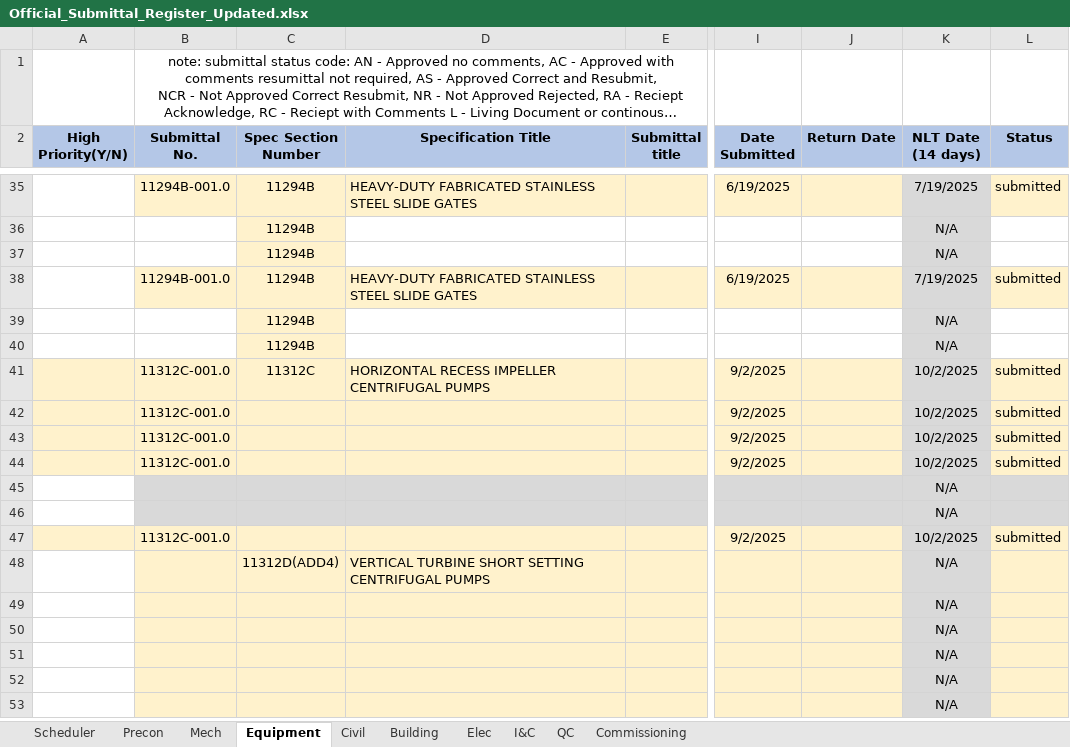
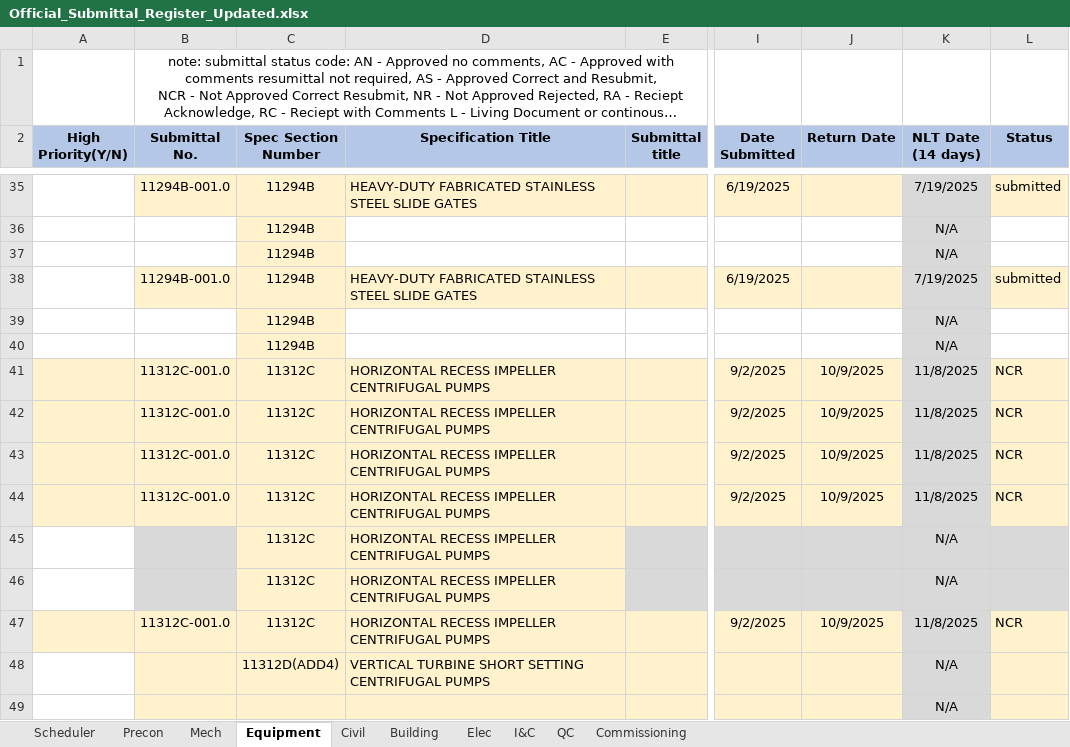
Before and after one commit to mchunNanBigIsland/submittal-register, an Excel workbook: Official_Submittal_Register_Updated.xlsx, sheet Equipment, drawn as a sheet; only a part is shown, gaps mark what is left out; the shorter side is filled out with more unchanged rows; long unchanged cells end in …; values as stored, in another font and other column widths than the file's, no borders; conditional formats not drawn; the diff names each change by its address in the sheet, - before the commit and + after, or states it on an @@ line.

Commit message:
Automated update - 2025-10-09 08:41:58

```diff
--- a/Official_Submittal_Register_Updated.xlsx (sheet Equipment)
+++ b/Official_Submittal_Register_Updated.xlsx (sheet Equipment)
-J41:J44 (Return Date): (empty)
+J41:J44 (Return Date): 10/9/2025
-K41:K44 (NLT Date (14 days)): 10/2/2025
+K41:K44 (NLT Date (14 days)): 11/8/2025
-L41:L44 (Status): submitted
+L41:L44 (Status): NCR
-C42:C47 (Spec Section Number): (empty)
+C42:C47 (Spec Section Number): 11312C
-D42:D47 (Specification Title): (empty)
+D42:D47 (Specification Title): HORIZONTAL RECESS IMPELLER CENTRIFUGAL PUMPS
-C45:D46 fill: #D9D9D9
+C45:D46 fill: #FFF2CC
-J47 (Return Date): (empty)
+J47 (Return Date): 10/9/2025
-K47 (NLT Date (14 days)): 10/2/2025
+K47 (NLT Date (14 days)): 11/8/2025
-L47 (Status): submitted
+L47 (Status): NCR
```
Also changed, not shown: sheet Building.
